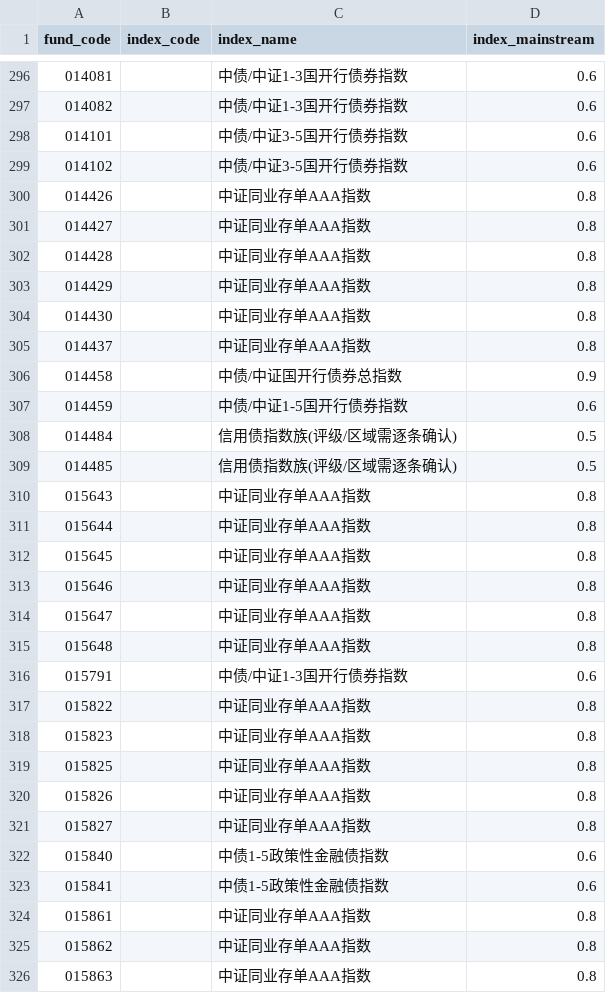
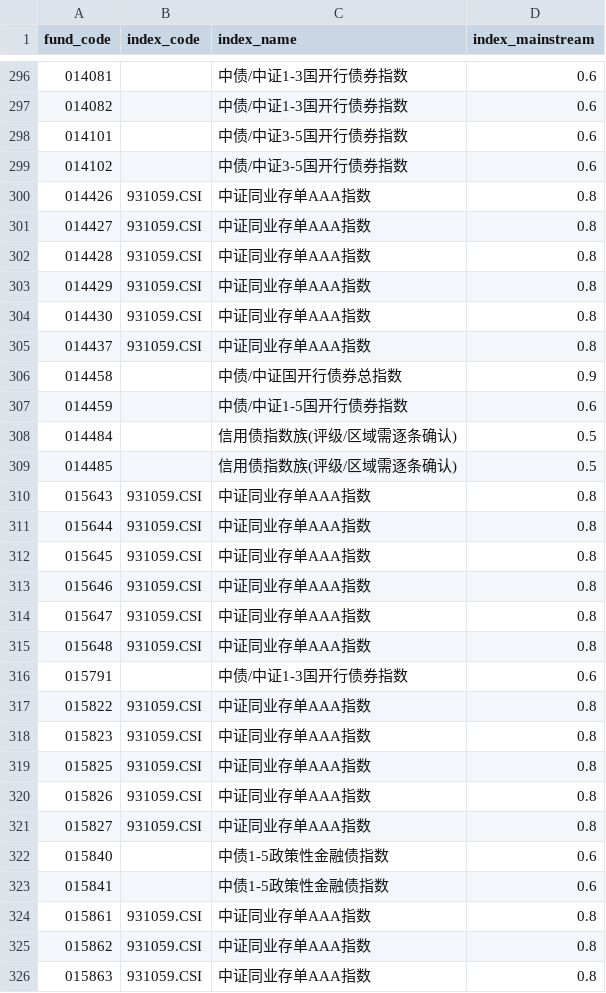
Before and after one commit to guxiang82-Jayden/FundEvaluation, a CSV file: data/index_map_bond.csv, drawn as a sheet; only a part is shown, gaps mark what is left out; the diff covers the shown part only.

Commit message:
[codex] feat(v0.4): 纯债择券C维与BOND_INDEX中证系TE

```diff
--- a/data/index_map_bond.csv
+++ b/data/index_map_bond.csv
@@ -299,8 +299,8 @@ fund_code,index_code,index_name,index_mainstream
 014102,,中债/中证3-5国开行债券指数,0.6
-014426,,中证同业存单AAA指数,0.8
-014427,,中证同业存单AAA指数,0.8
-014428,,中证同业存单AAA指数,0.8
-014429,,中证同业存单AAA指数,0.8
-014430,,中证同业存单AAA指数,0.8
-014437,,中证同业存单AAA指数,0.8
+014426,931059.CSI,中证同业存单AAA指数,0.8
+014427,931059.CSI,中证同业存单AAA指数,0.8
+014428,931059.CSI,中证同业存单AAA指数,0.8
+014429,931059.CSI,中证同业存单AAA指数,0.8
+014430,931059.CSI,中证同业存单AAA指数,0.8
+014437,931059.CSI,中证同业存单AAA指数,0.8
 014458,,中债/中证国开行债券总指数,0.9
@@ -309,18 +309,18 @@ fund_code,index_code,index_name,index_mainstream
 014485,,信用债指数族(评级/区域需逐条确认),0.5
-015643,,中证同业存单AAA指数,0.8
-015644,,中证同业存单AAA指数,0.8
-015645,,中证同业存单AAA指数,0.8
-015646,,中证同业存单AAA指数,0.8
-015647,,中证同业存单AAA指数,0.8
-015648,,中证同业存单AAA指数,0.8
+015643,931059.CSI,中证同业存单AAA指数,0.8
+015644,931059.CSI,中证同业存单AAA指数,0.8
+015645,931059.CSI,中证同业存单AAA指数,0.8
+015646,931059.CSI,中证同业存单AAA指数,0.8
+015647,931059.CSI,中证同业存单AAA指数,0.8
+015648,931059.CSI,中证同业存单AAA指数,0.8
 015791,,中债/中证1-3国开行债券指数,0.6
-015822,,中证同业存单AAA指数,0.8
-015823,,中证同业存单AAA指数,0.8
-015825,,中证同业存单AAA指数,0.8
-015826,,中证同业存单AAA指数,0.8
-015827,,中证同业存单AAA指数,0.8
+015822,931059.CSI,中证同业存单AAA指数,0.8
+015823,931059.CSI,中证同业存单AAA指数,0.8
+015825,931059.CSI,中证同业存单AAA指数,0.8
+015826,931059.CSI,中证同业存单AAA指数,0.8
+015827,931059.CSI,中证同业存单AAA指数,0.8
 015840,,中债1-5政策性金融债指数,0.6
 015841,,中债1-5政策性金融债指数,0.6
-015861,,中证同业存单AAA指数,0.8
-015862,,中证同业存单AAA指数,0.8
-015863,,中证同业存单AAA指数,0.8
+015861,931059.CSI,中证同业存单AAA指数,0.8
+015862,931059.CSI,中证同业存单AAA指数,0.8
+015863,931059.CSI,中证同业存单AAA指数,0.8
```
Also changed, not shown: 98 edited cells elsewhere in this file, data/index_code_ref.csv, 9 other files.
